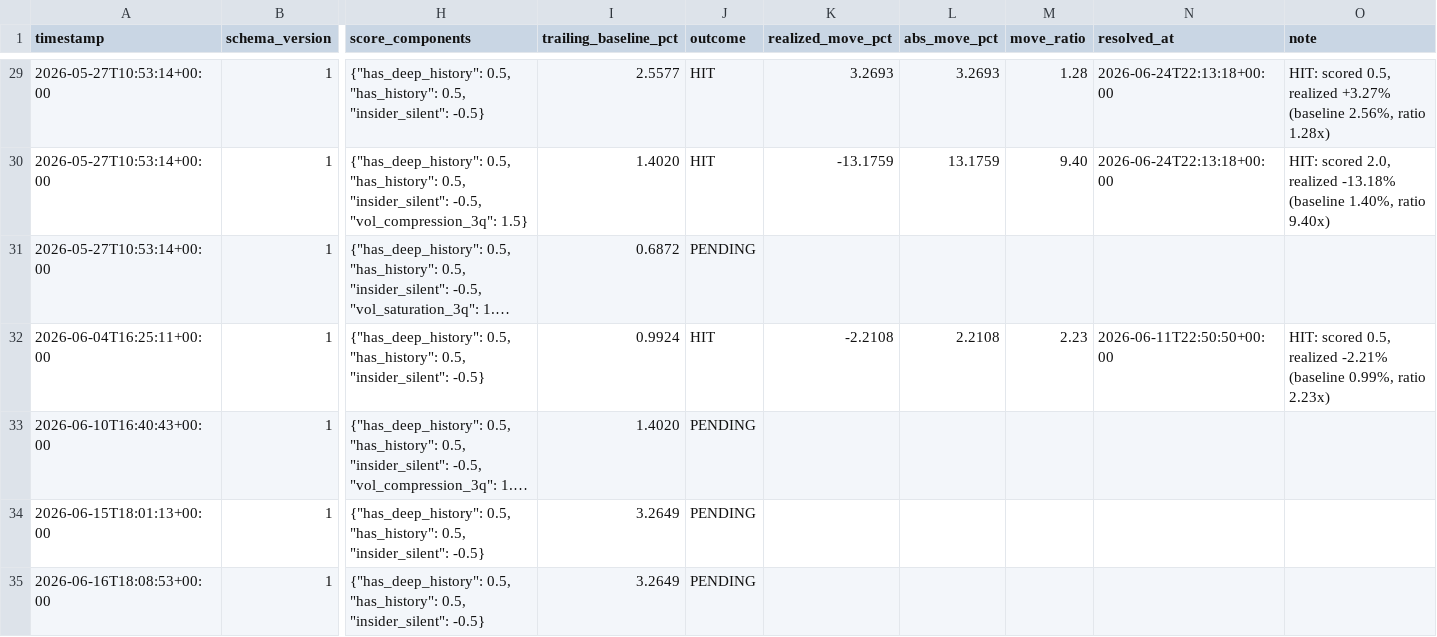
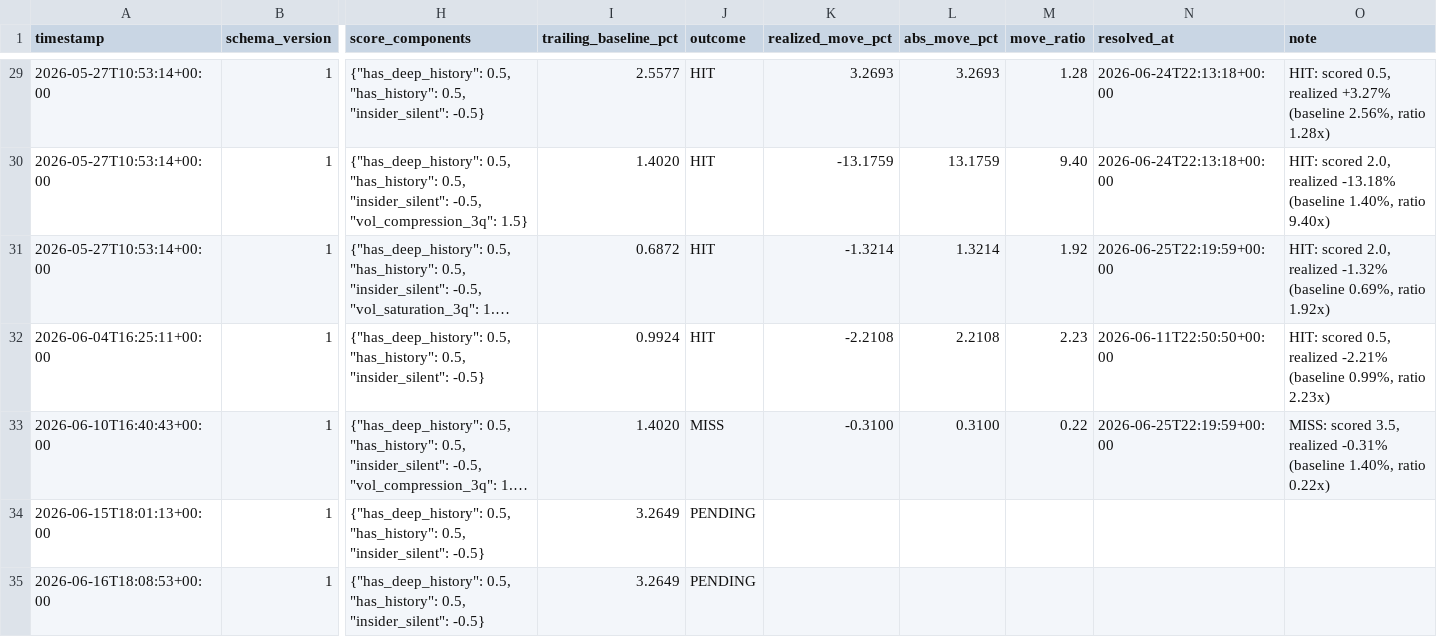
Before and after one commit to pawarraj8888/catalyst-engine, a CSV file: live_log/calls.csv, drawn as a sheet; only a part is shown, gaps mark what is left out; long unchanged cells end in …; the diff names each change by its address in the sheet, - before the commit and + after, or states it on an @@ line.

```diff
--- a/live_log/calls.csv
+++ b/live_log/calls.csv
-J31 (outcome): PENDING
+J31 (outcome): HIT
-K31 (realized_move_pct): (empty)
+K31 (realized_move_pct): -1.3214
-L31 (abs_move_pct): (empty)
+L31 (abs_move_pct): 1.3214
-M31 (move_ratio): (empty)
+M31 (move_ratio): 1.92
-N31 (resolved_at): (empty)
+N31 (resolved_at): 2026-06-25T22:19:59+00:00
-O31 (note): (empty)
+O31 (note): HIT: scored 2.0, realized -1.32% (baseline 0.69%, ratio 1.92x)
-J33 (outcome): PENDING
+J33 (outcome): MISS
-K33 (realized_move_pct): (empty)
+K33 (realized_move_pct): -0.3100
-L33 (abs_move_pct): (empty)
+L33 (abs_move_pct): 0.3100
-M33 (move_ratio): (empty)
+M33 (move_ratio): 0.22
-N33 (resolved_at): (empty)
+N33 (resolved_at): 2026-06-25T22:19:59+00:00
-O33 (note): (empty)
+O33 (note): MISS: scored 3.5, realized -0.31% (baseline 1.40%, ratio 0.22x)
```
Also changed, not shown: 2 other files.
